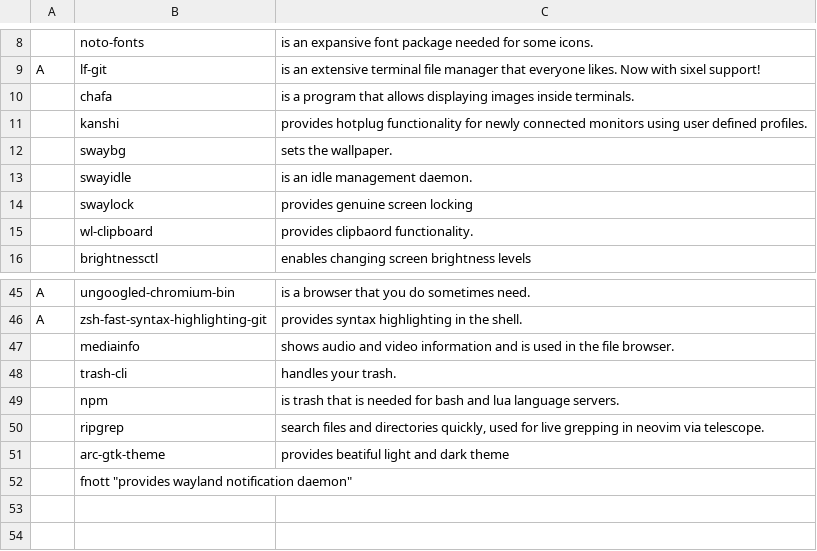
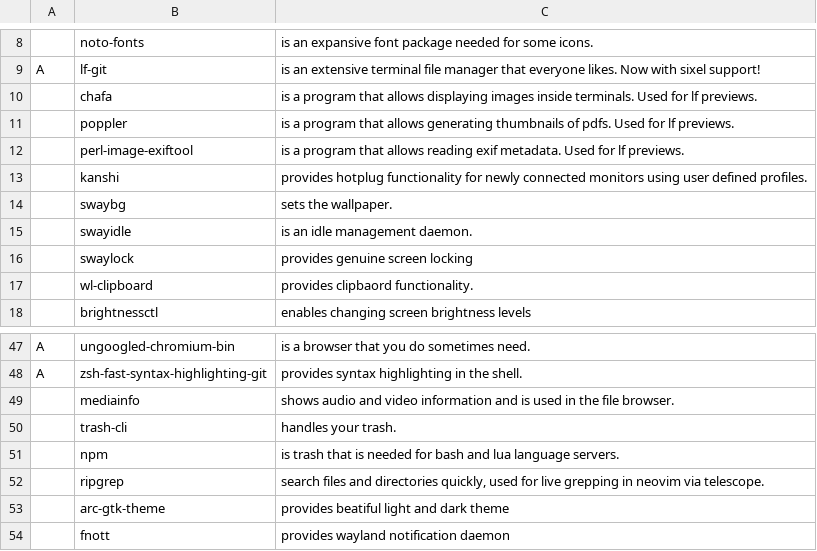
Before and after one commit to Kuchteq/MARBS, a CSV file: static/progs.csv, drawn as a sheet; only a part is shown, gaps mark what is left out; removed rows and columns are numbered as before the commit, all else as after; the diff names each change by its address in the sheet, - before the commit and + after, or states it on an @@ line.

Commit message:
Add programs required for lf previews

```diff
--- a/static/progs.csv
+++ b/static/progs.csv
-C10: …inside terminals.
+C10: …inside terminals. Used for lf previews.
+row 11:  | poppler | is a program that allows generating thumbnails of pdfs. Used for lf previews.
+row 12:  | perl-image-exiftool | is a program that allows reading exif metadata. Used for lf previews.
-row 52:  | fnott "provides wayland notification daemon"
+row 54:  | fnott | provides wayland notification daemon
```
